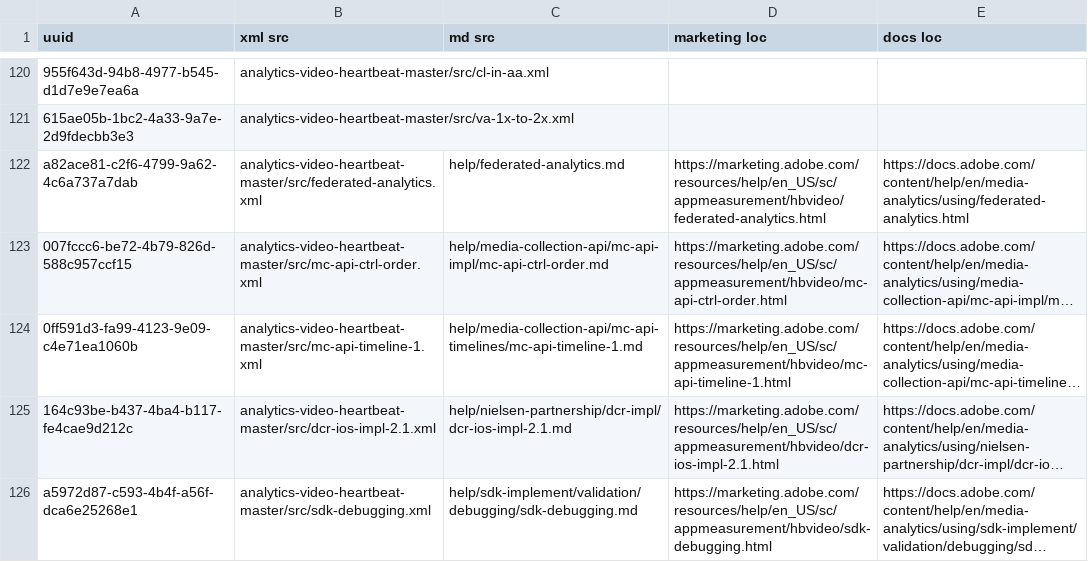
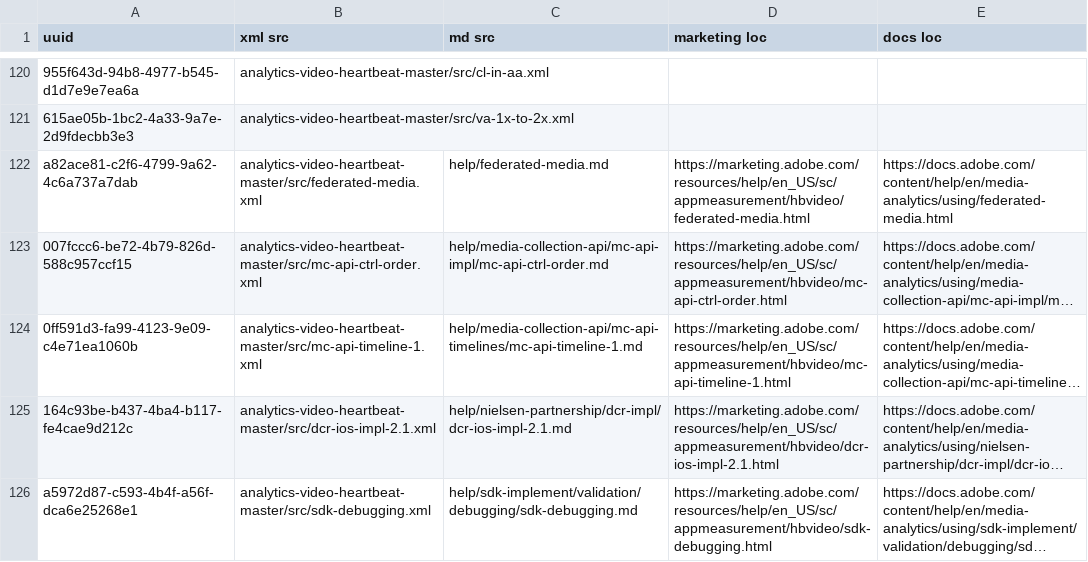
Before and after one commit to AdobeDocs/media-analytics.ja-JP, a CSV file: redirects-old-migration.csv, drawn as a sheet; only a part is shown, gaps mark what is left out; long unchanged cells end in …; the diff names each change by its address in the sheet, - before the commit and + after, or states it on an @@ line.

```diff
--- a/redirects-old-migration.csv
+++ b/redirects-old-migration.csv
-B122 (xml src): analytics-video-heartbeat-master/src/federated-analytics.xml
+B122 (xml src): analytics-video-heartbeat-master/src/federated-media.xml
-C122 (md src): help/federated-analytics.md
+C122 (md src): help/federated-media.md
-D122 (marketing loc): https://marketing.adobe.com/resources/help/en_US/sc/appmeasurement/hbvideo/federated-analytics.html
+D122 (marketing loc): https://marketing.adobe.com/resources/help/en_US/sc/appmeasurement/hbvideo/federated-media.html
-E122 (docs loc): https://docs.adobe.com/content/help/en/media-analytics/using/federated-analytics.html
+E122 (docs loc): https://docs.adobe.com/content/help/en/media-analytics/using/federated-media.html
```
Also changed, not shown: help/uuid_mapping.csv, redirects.csv, 2 other files.
